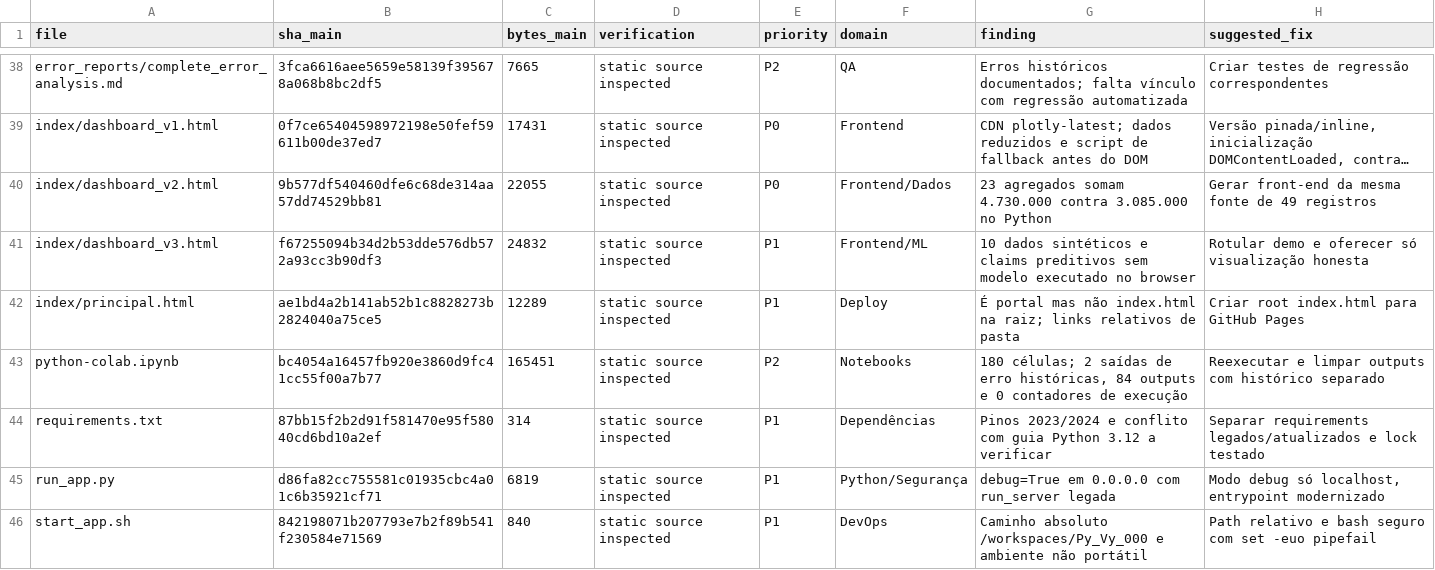
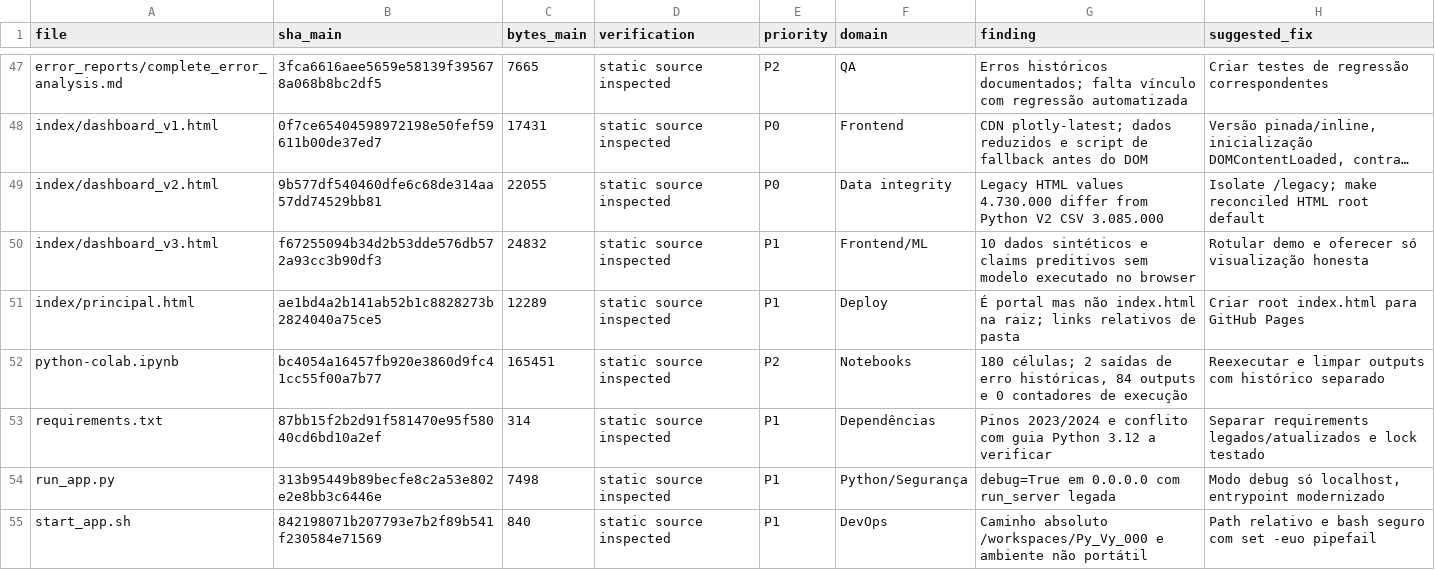
Before and after one commit to Genovese-Felipe/Python-Data-Driven-Visualization-Journey, a CSV file: docs/AUDIT_MATRIX.csv, drawn as a sheet; only a part is shown, gaps mark what is left out; long unchanged cells end in …; addresses are those after the commit; the diff covers the shown part only; the diff names each change by its address in the sheet, - before the commit and + after, or states it on an @@ line.

Commit message:
docs(audit): rebaseline file-by-file matrix to 62-file concurrent main

```diff
--- a/docs/AUDIT_MATRIX.csv
+++ b/docs/AUDIT_MATRIX.csv
-F49 (domain): Frontend/Dados
+F49 (domain): Data integrity
-G49 (finding): 23 agregados somam 4.730.000 contra 3.085.000 no Python
+G49 (finding): Legacy HTML values 4.730.000 differ from Python V2 CSV 3.085.000
-H49 (suggested_fix): Gerar front-end da mesma fonte de 49 registros
+H49 (suggested_fix): Isolate /legacy; make reconciled HTML root default
-B54 (sha_main): d86fa82cc755581c01935cbc4a01c6b35921cf71
+B54 (sha_main): 313b95449b89becfe8c2a53e802e2e8bb3c6446e
-C54 (bytes_main): 6819
+C54 (bytes_main): 7498
```
Also changed, not shown: 9 added rows and 27 edited cells elsewhere in this file.
